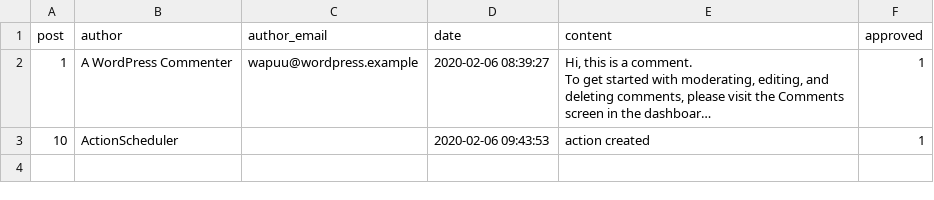
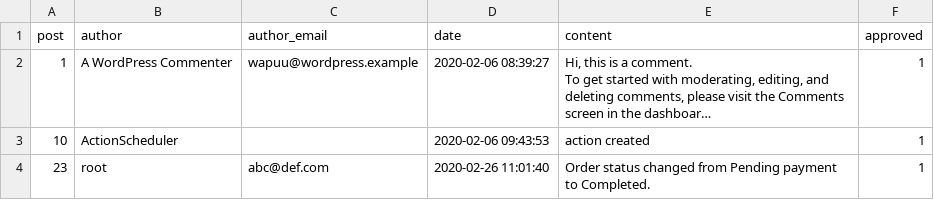
Before and after one commit to shm379/wp-jibres, a CSV file: backup/comments.csv, drawn as a sheet; long unchanged cells end in …; the diff names each change by its address in the sheet, - before the commit and + after, or states it on an @@ line.

```diff
--- a/backup/comments.csv
+++ b/backup/comments.csv
+row 4: 23 | root | abc@def.com | 2020-02-26 11:01:40 | Order status changed from Pending payment to Completed. | 1
```
Also changed, not shown: backup/products.csv, 2 other files.
